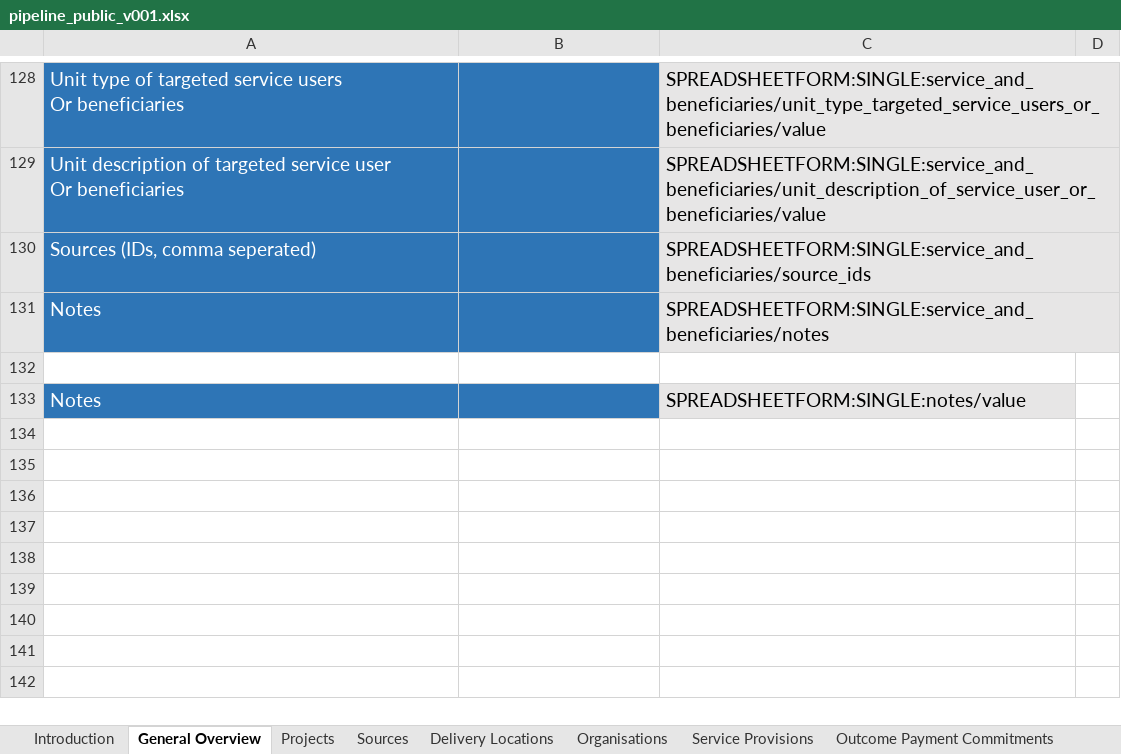
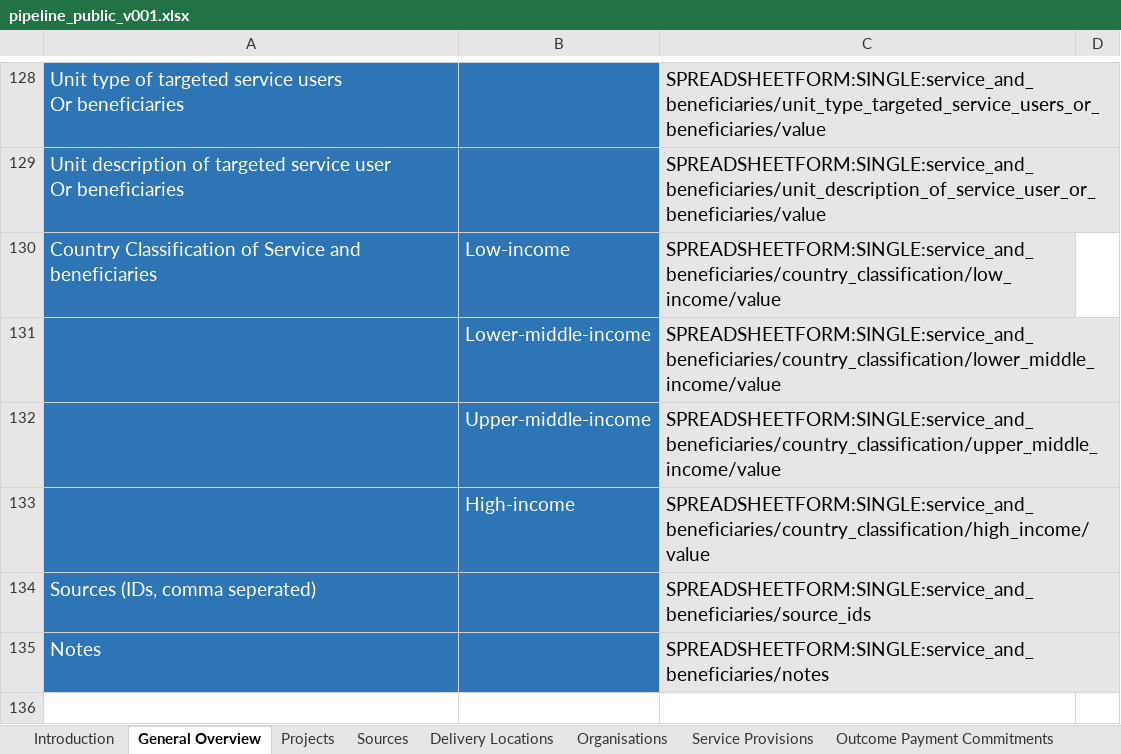
Before and after one commit to INDIGO-Initiative/database-app, an Excel workbook: indigo/spreadsheetform_guides/pipeline_public_v001.xlsx, sheet General Overview, drawn as a sheet; only a part is shown, gaps mark what is left out; the shorter side is filled out with more unchanged rows; values as stored, in another font and other column widths than the file's, no borders; the diff names each change by its address in the sheet, - before the commit and + after, or states it on an @@ line.

```diff
--- a/indigo/spreadsheetform_guides/pipeline_public_v001.xlsx (sheet General Overview)
+++ b/indigo/spreadsheetform_guides/pipeline_public_v001.xlsx (sheet General Overview)
+row 130: Country Classification of Service and beneficiaries | Low-income | SPREADSHEETFORM:SINGLE:service_and_beneficiaries/country_classification/low_income/value
+row 131:  | Lower-middle-income | SPREADSHEETFORM:SINGLE:service_and_beneficiaries/country_classification/lower_middle_income/value
+row 132:  | Upper-middle-income | SPREADSHEETFORM:SINGLE:service_and_beneficiaries/country_classification/upper_middle_income/value
+row 133:  | High-income | SPREADSHEETFORM:SINGLE:service_and_beneficiaries/country_classification/high_income/value
```
Also changed, not shown: indigo/spreadsheetform_guides/pipeline_v001.xlsx, 2 other files.
